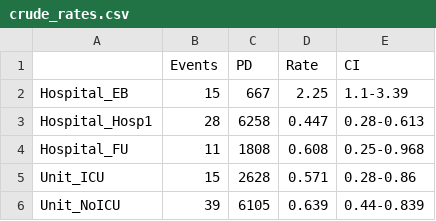
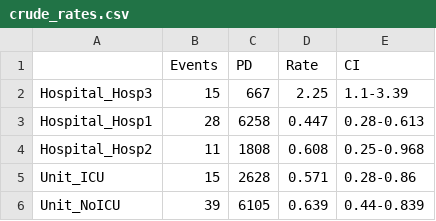
Before and after one commit to sjijon/SARS-CoV-2_QuarantineHospitals, a CSV file: Table 2 - Observed rates/Output/crude_rates.csv, drawn as a sheet.

```diff
--- a/Table 2 - Observed rates/Output/crude_rates.csv
+++ b/Table 2 - Observed rates/Output/crude_rates.csv
@@ -1,5 +1,5 @@
 "","Events","PD","Rate","CI"
-"Hospital_EB","15","667","2.25","1.1-3.39"
+"Hospital_Hosp3","15","667","2.25","1.1-3.39"
 "Hospital_Hosp1","28","6258","0.447","0.28-0.613"
-"Hospital_FU","11","1808","0.608","0.25-0.968"
+"Hospital_Hosp2","11","1808","0.608","0.25-0.968"
 "Unit_ICU","15","2628","0.571","0.28-0.86"
```
Also changed, not shown: 1 other file.
